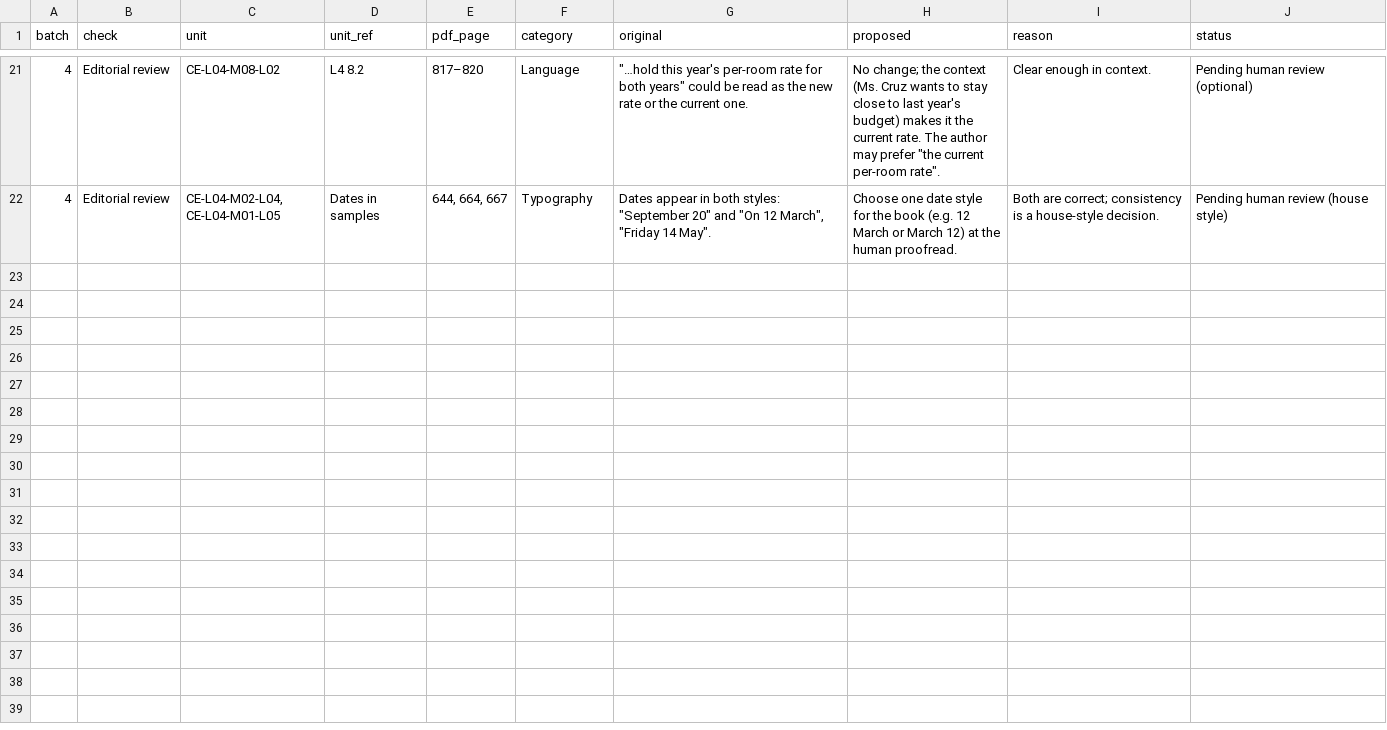
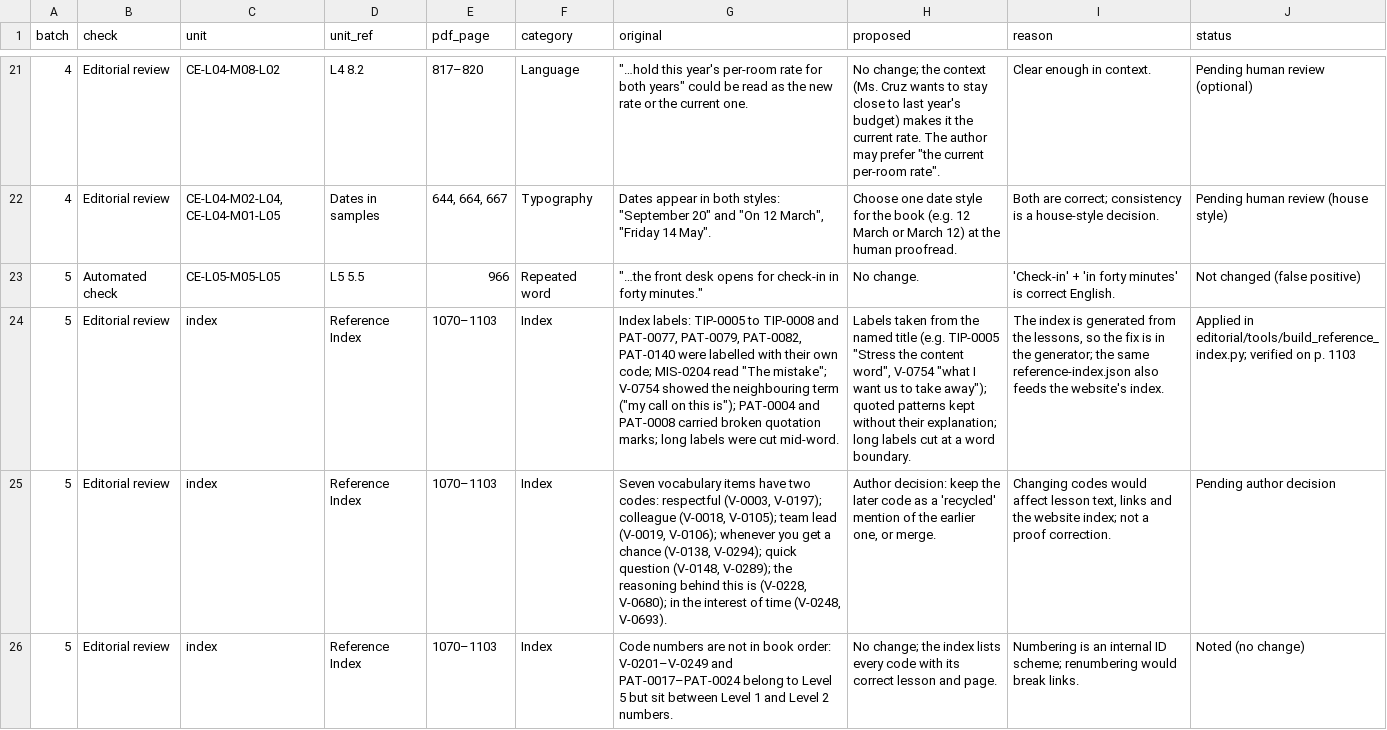
Before and after one commit to Hedaitullahlaskar/career-english-book, a CSV file: editorial/proof/findings.csv, drawn as a sheet; only a part is shown, gaps mark what is left out; the diff covers the shown part only; the diff names each change by its address in the sheet, - before the commit and + after, or states it on an @@ line.

```diff
--- a/editorial/proof/findings.csv
+++ b/editorial/proof/findings.csv
+row 23: 5 | Automated check | CE-L05-M05-L05 | L5 5.5 | 966 | Repeated word | "…the front desk opens for check-in in forty minutes." | No change. | 'Check-in' + 'in forty minutes' is correct English. | Not changed (false positive)
+row 24: 5 | Editorial review | index | Reference Index | 1070–1103 | Index | Index labels: TIP-0005 to TIP-0008 and PAT-0077, PAT-0079, PAT-0082, PAT-0140 were labelled with their own code; MIS-0204 read "The mistake"; V-0754 showed the neighbouring term ("my call on this is"); PAT-0004 and PAT-0008 carried broken quotation marks; long labels were cut mid-word. | Labels taken from the named title (e.g. TIP-0005 "Stress the content word", V-0754 "what I want us to take away"); quoted patterns kept without their explanation; long labels cut at a word boundary. | The index is generated from the lessons, so the fix is in the generator; the same reference-index.json also feeds the website's index. | Applied in editorial/tools/build_reference_index.py; verified on p. 1103
+row 25: 5 | Editorial review | index | Reference Index | 1070–1103 | Index | Seven vocabulary items have two codes: respectful (V-0003, V-0197); colleague (V-0018, V-0105); team lead (V-0019, V-0106); whenever you get a chance (V-0138, V-0294); quick question (V-0148, V-0289); the reasoning behind this is (V-0228, V-0680); in the interest of time (V-0248, V-0693). | Author decision: keep the later code as a 'recycled' mention of the earlier one, or merge. | Changing codes would affect lesson text, links and the website index; not a proof correction. | Pending author decision
+row 26: 5 | Editorial review | index | Reference Index | 1070–1103 | Index | Code numbers are not in book order: V-0201–V-0249 and PAT-0017–PAT-0024 belong to Level 5 but sit between Level 1 and Level 2 numbers. | No change; the index lists every code with its correct lesson and page. | Numbering is an internal ID scheme; renumbering would break links. | Noted (no change)
```
Also changed, not shown: 3 added rows elsewhere in this file, editorial/correction-log.csv, editorial/proof/auto-checks.csv, 8 other files.
